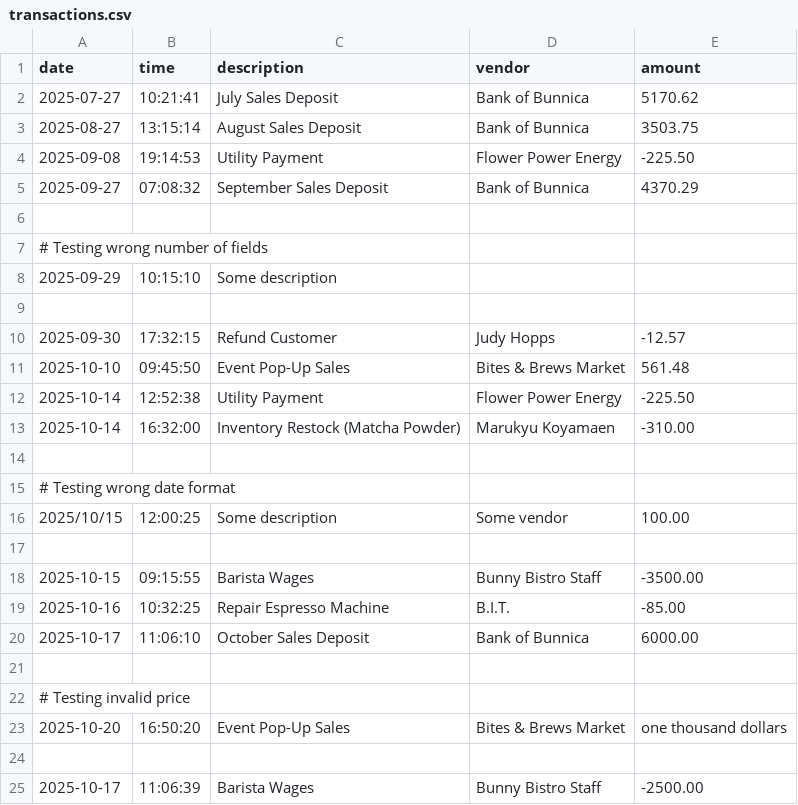
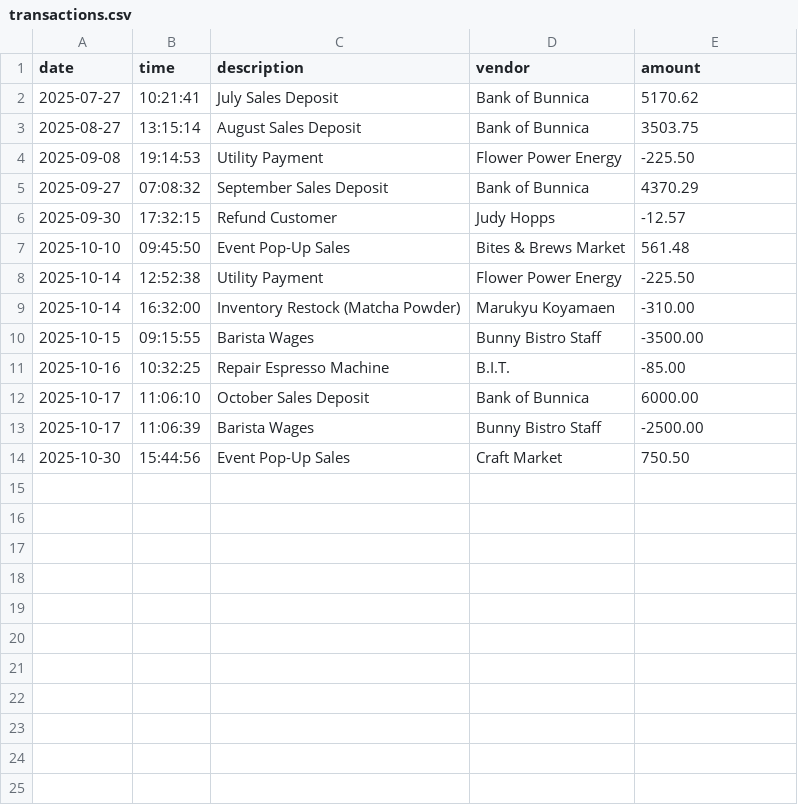
Before and after one commit to jasminetntu/bunny-bistro-accounting-ledger, a CSV file: src/main/resources/transactions.csv, drawn as a sheet; removed rows and columns are numbered as before the commit, all else as after; the diff names each change by its address in the sheet, - before the commit and + after, or states it on an @@ line.

```diff
--- a/src/main/resources/transactions.csv
+++ b/src/main/resources/transactions.csv
-row 6: (empty)
-row 7: # Testing wrong number of fields
-row 8: 2025-09-29 | 10:15:10 | Some description
-row 9: (empty)
-row 14: (empty)
-row 15: # Testing wrong date format
-row 16: 2025/10/15 | 12:00:25 | Some description | Some vendor | 100.00
-row 17: (empty)
-row 21: (empty)
-row 22: # Testing invalid price
-row 23: 2025-10-20 | 16:50:20 | Event Pop-Up Sales | Bites & Brews Market | one thousand dollars
-row 24: (empty)
+row 14: 2025-10-30 | 15:44:56 | Event Pop-Up Sales | Craft Market | 750.50
```
Also changed, not shown: src/main/resources/transactions_starter_backup.csv, 2 other files.
